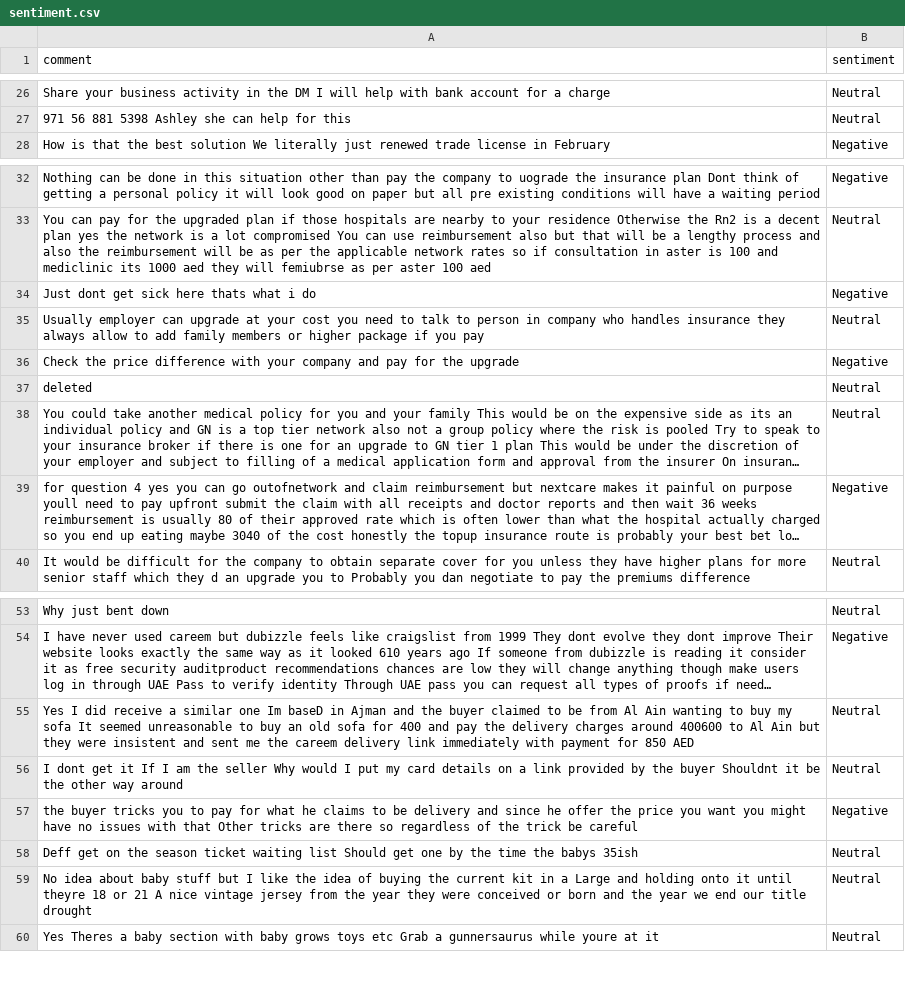
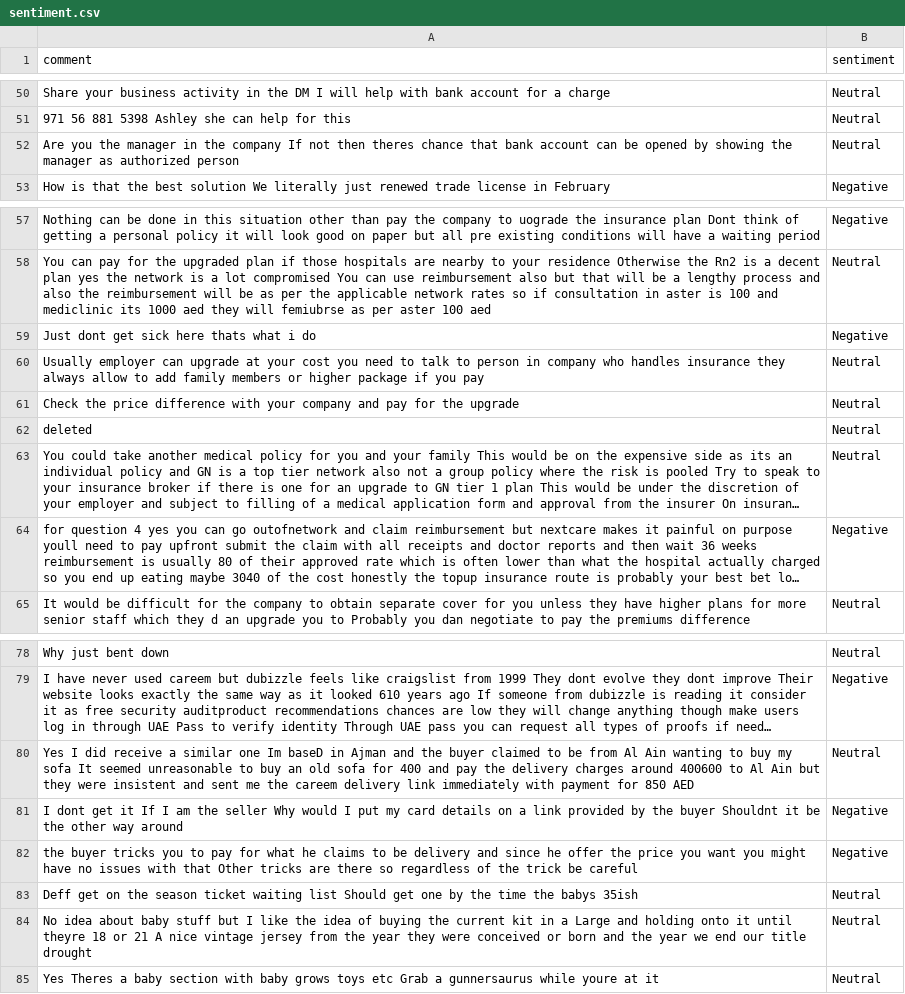
Before and after one commit to felixabraham670706/sentiment, a CSV file: sentiment.csv, drawn as a sheet; only a part is shown, gaps mark what is left out; long unchanged cells end in …; addresses are those after the commit; the diff covers the shown part only; the diff names each change by its address in the sheet, - before the commit and + after, or states it on an @@ line.

```diff
--- a/sentiment.csv
+++ b/sentiment.csv
+row 52: Are you the manager in the company If not then theres chance that bank account can be opened by showing the manager as authorized person | Neutral
-B61 (sentiment): Negative
+B61 (sentiment): Neutral
-B81 (sentiment): Neutral
+B81 (sentiment): Negative
```
Also changed, not shown: 24 added rows and 2 edited cells elsewhere in this file.
